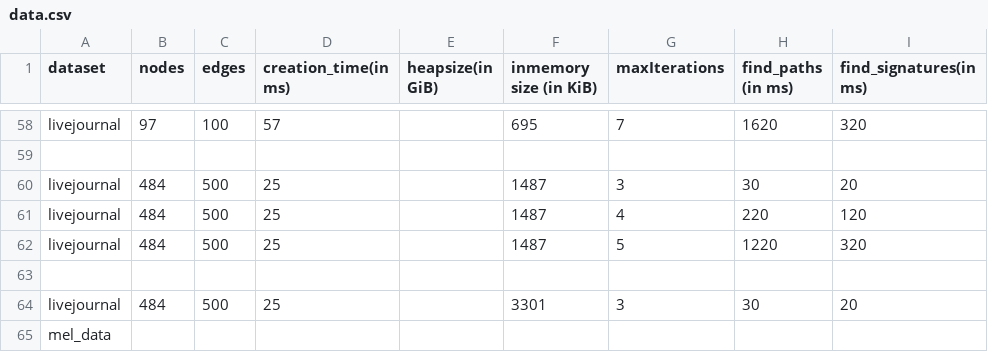
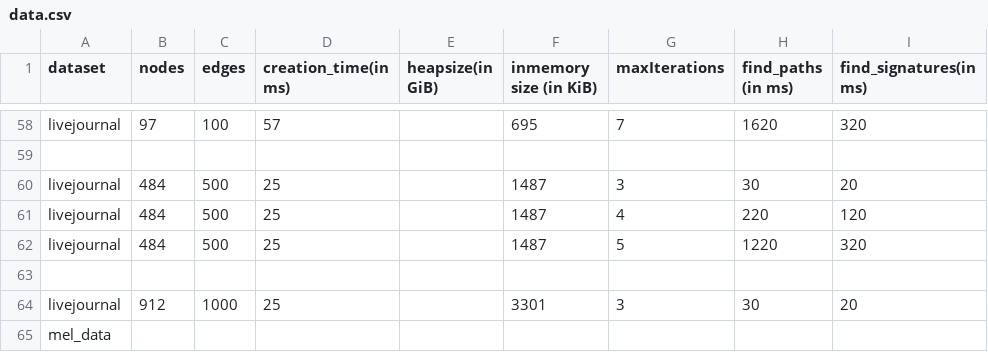
Before and after one commit to mohammadzainabbas/neo4j-pregel, a CSV file: results/thesis/data.csv, drawn as a sheet; only a part is shown, gaps mark what is left out.

Commit message:
Minor change

```diff
--- a/results/thesis/data.csv
+++ b/results/thesis/data.csv
@@ -63,3 +63,3 @@ livejournal,484, 500, 25,                 ,                  1487,
 
-livejournal,484, 500, 25,                 ,                  3301,                    3,           30,  20
+livejournal,912,1000, 25,                 ,                  3301,                    3,           30,  20
 mel_data,
```
